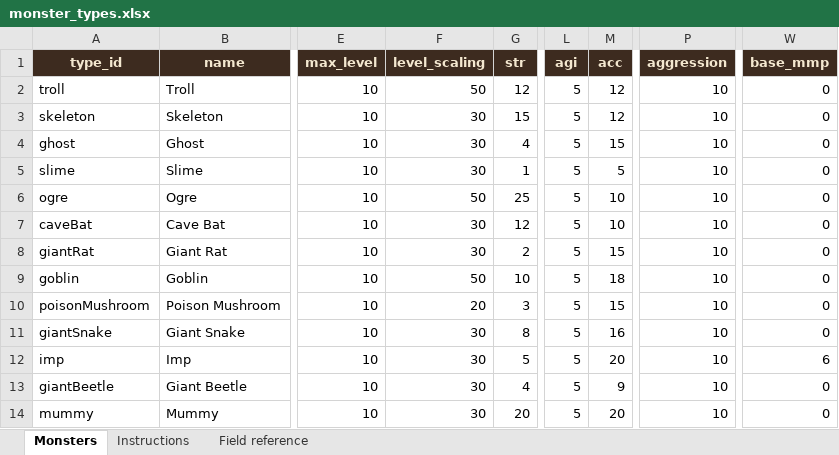
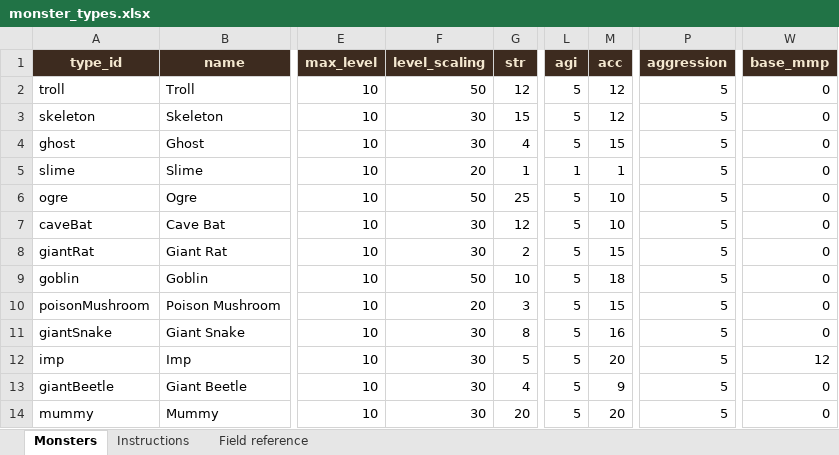
Before and after one commit to basilfish505/dungeon-console, an Excel workbook: monster_types.xlsx, sheet Monsters, drawn as a sheet; only a part is shown, gaps mark what is left out; values as stored, in another font and other column widths than the file's, no borders; the diff names each change by its address in the sheet, - before the commit and + after, or states it on an @@ line.

```diff
--- a/monster_types.xlsx (sheet Monsters)
+++ b/monster_types.xlsx (sheet Monsters)
-P2:P14 (aggression): 10
+P2:P14 (aggression): 5
-F5 (level_scaling): 30
+F5 (level_scaling): 20
-L5 (agi): 5
+L5 (agi): 1
-M5 (acc): 5
+M5 (acc): 1
-W12 (base_mmp): 6
+W12 (base_mmp): 12
```
Also changed, not shown: armour_types.xlsx, monster_elo_ratings.xlsx, 29 other files.
